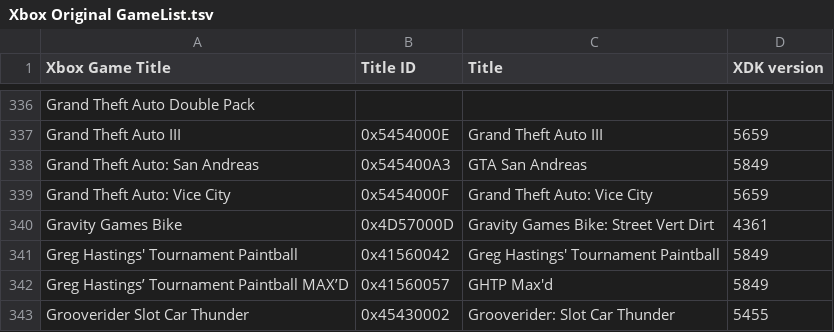
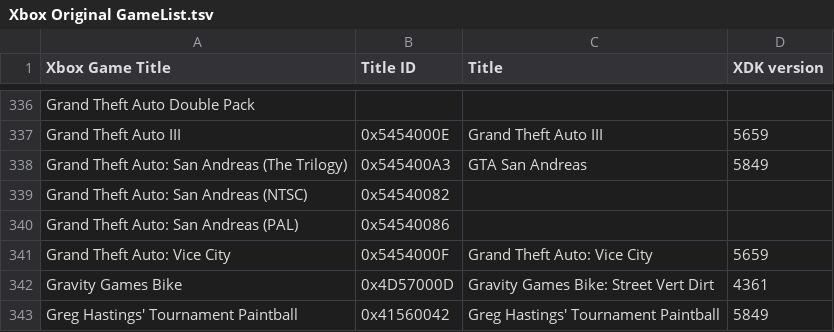
Before and after one commit to jeltaqq/Xbox-Original-GameList, a TSV file: Xbox Original GameList.tsv, drawn as a sheet; only a part is shown, gaps mark what is left out; the shorter side is filled out with more unchanged rows.

Commit message:
Fix GTA: SA TitleID error #3

```diff
--- a/Xbox Original GameList.tsv
+++ b/Xbox Original GameList.tsv
@@ -337,3 +337,5 @@ Grand Theft Auto Double Pack
 Grand Theft Auto III	0x5454000E	Grand Theft Auto III	5659
-Grand Theft Auto: San Andreas	0x545400A3	GTA San Andreas	5849
+Grand Theft Auto: San Andreas (The Trilogy)	0x545400A3	GTA San Andreas	5849
+Grand Theft Auto: San Andreas (NTSC)	0x54540082		
+Grand Theft Auto: San Andreas (PAL)	0x54540086		
 Grand Theft Auto: Vice City	0x5454000F	Grand Theft Auto: Vice City	5659
```
